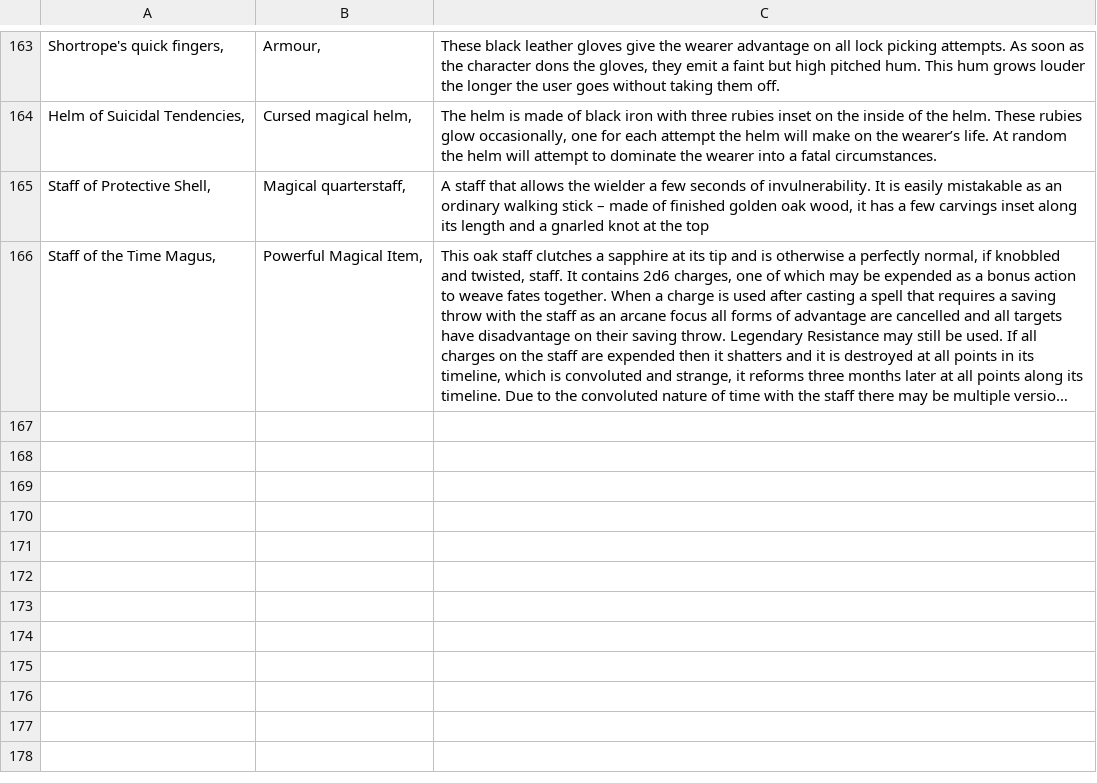
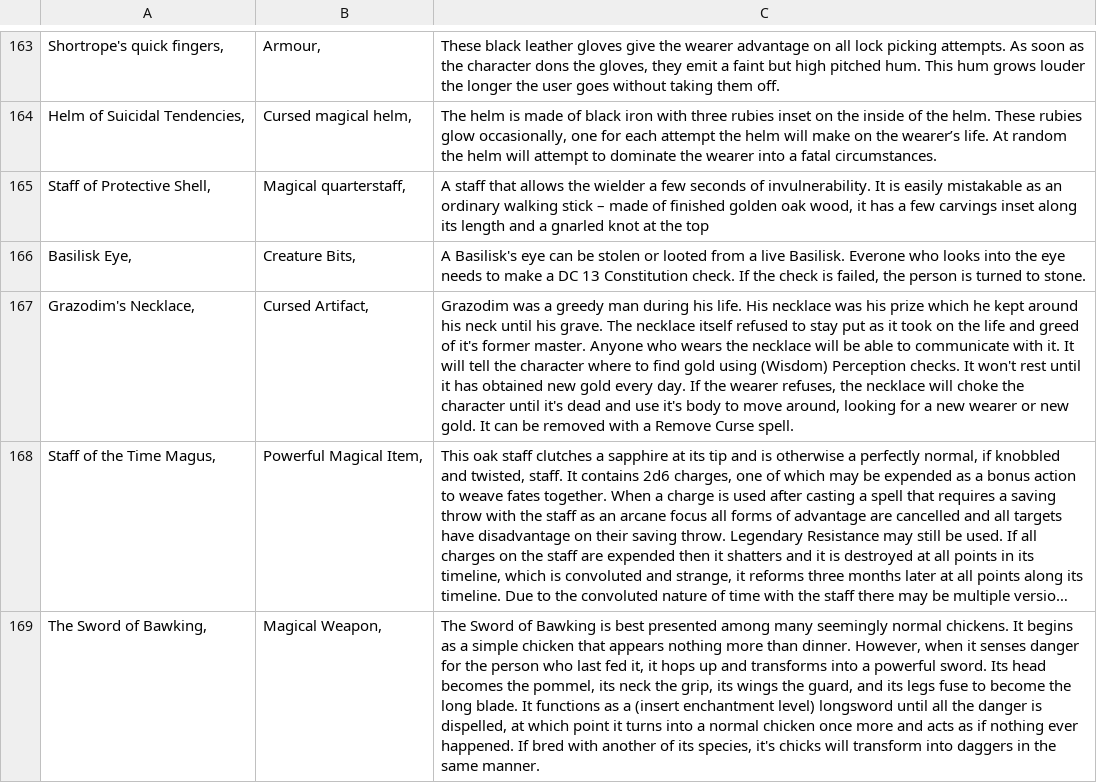
Before and after one commit to AnEmortalKid/reddit-parser, a CSV file: src/main/resources/treasures.csv, drawn as a sheet; only a part is shown, gaps mark what is left out; long unchanged cells end in …; the diff names each change by its address in the sheet, - before the commit and + after, or states it on an @@ line.

```diff
--- a/src/main/resources/treasures.csv
+++ b/src/main/resources/treasures.csv
+row 166: Basilisk Eye, | Creature Bits, | A Basilisk's eye can be stolen or looted from a live Basilisk. Everone who looks into the eye needs to make a DC 13 Constitution check. If the check is failed, the person is turned to stone.
+row 167: Grazodim's Necklace, | Cursed Artifact, | Grazodim was a greedy man during his life. His necklace was his prize which he kept around his neck until his grave. The necklace itself refused to stay put as it took on the life and greed of it's former master. Anyone who wears the necklace will be able to communicate with it. It will tell the character where to find gold using (Wisdom) Perception checks. It won't rest until it has obtained new gold every day. If the wearer refuses, the necklace will choke the character until it's dead and use it's body to move around, looking for a new wearer or new gold. It can be removed with a Remove Curse spell.
+row 169: The Sword of Bawking, | Magical Weapon, | The Sword of Bawking is best presented among many seemingly normal chickens. It begins as a simple chicken that appears nothing more than dinner. However, when it senses danger for the person who last fed it, it hops up and transforms into a powerful sword. Its head becomes the pommel, its neck the grip, its wings the guard, and its legs fuse to become the long blade. It functions as a (insert enchantment level) longsword until all the danger is dispelled, at which point it turns into a normal chicken once more and acts as if nothing ever happened. If bred with another of its species, it's chicks will transform into daggers in the same manner.
```
Also changed, not shown: src/main/resources/dungeons.csv, src/main/resources/locations.csv, 34 other files.
